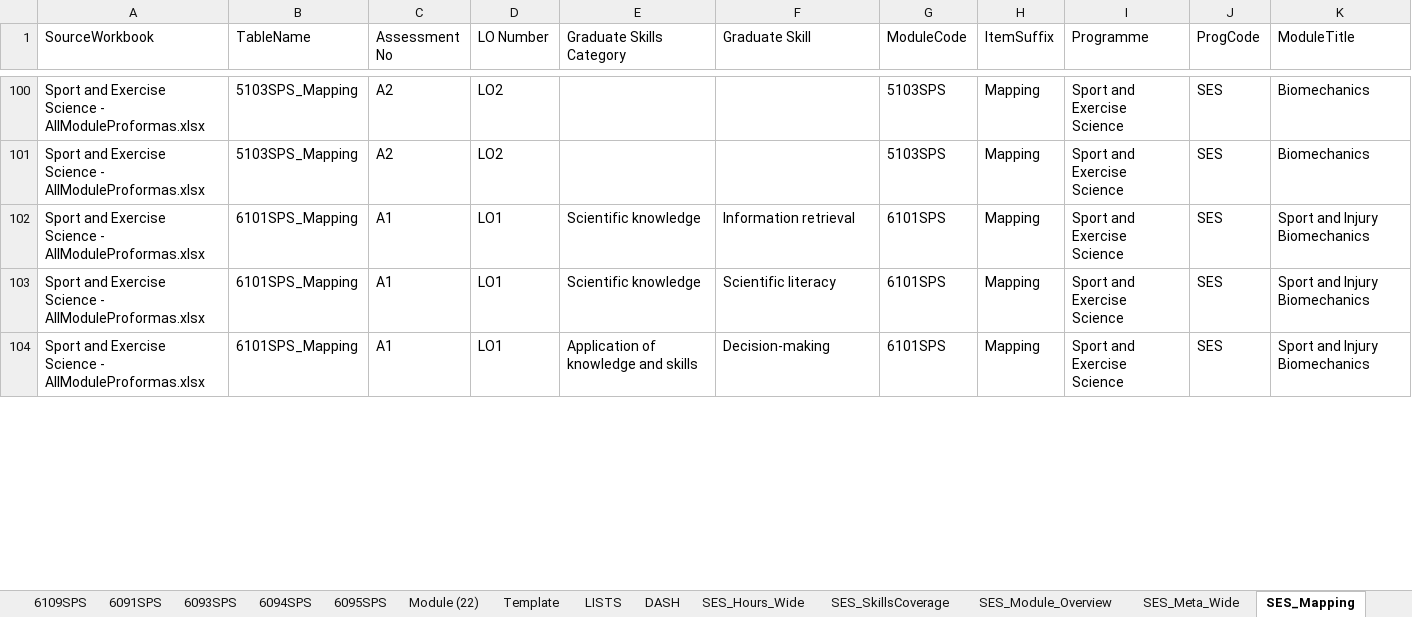
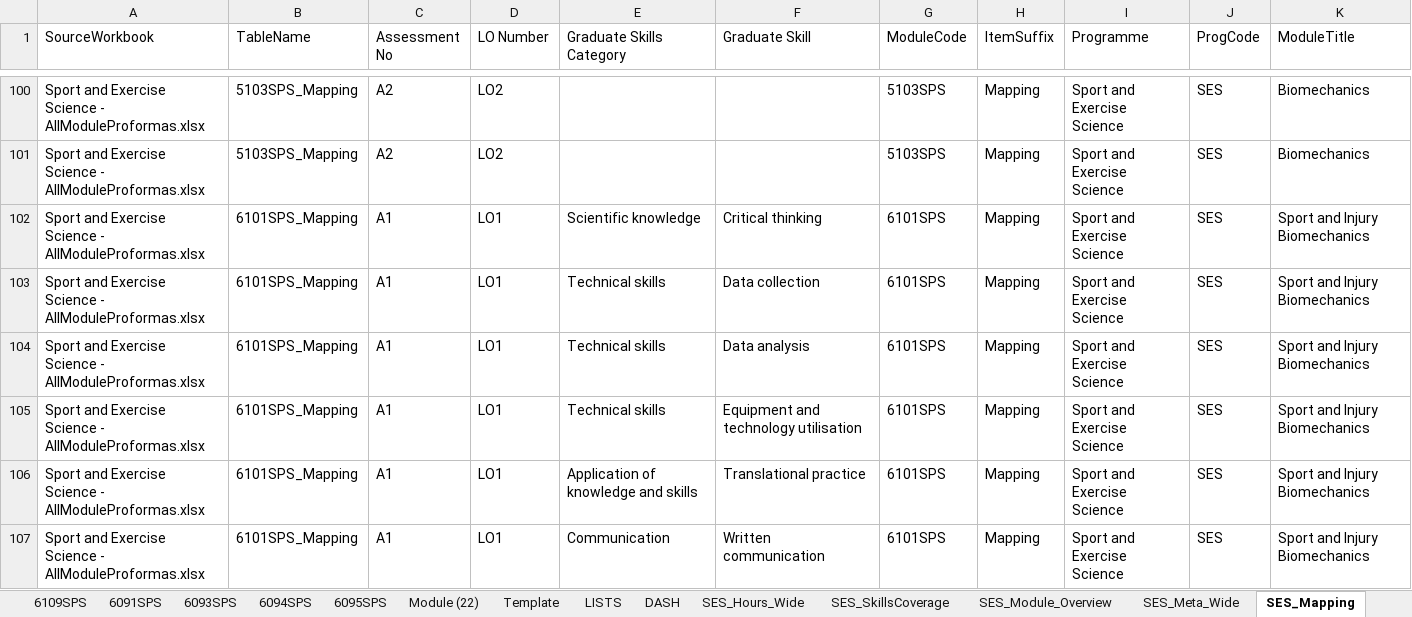
Before and after one commit to m-a-robinson/sps-ppr-2026, an Excel workbook: Sport and Exercise Science - AllModuleProformas.xlsx, sheet SES_Mapping, drawn as a sheet; only a part is shown, gaps mark what is left out; values as stored, in another font and other column widths than the file's, no borders; table styles not drawn; addresses are those after the commit; the diff covers the shown part only; the diff names each change by its address in the sheet, - before the commit and + after, or states it on an @@ line.

Commit message:
New proforma files

```diff
--- a/Sport and Exercise Science - AllModuleProformas.xlsx (sheet SES_Mapping)
+++ b/Sport and Exercise Science - AllModuleProformas.xlsx (sheet SES_Mapping)
-F102 (Graduate Skill): Information retrieval
+F102 (Graduate Skill): Critical thinking
-E103 (Graduate Skills Category): Scientific knowledge
+E103 (Graduate Skills Category): Technical skills
-F103 (Graduate Skill): Scientific literacy
+F103 (Graduate Skill): Data collection
+row 104: Sport and Exercise Science - AllModuleProformas.xlsx | 6101SPS_Mapping | A1 | LO1 | Technical skills | Data analysis | 6101SPS | Mapping | Sport and Exercise Science | SES | Sport and Injury Biomechanics
+row 105: Sport and Exercise Science - AllModuleProformas.xlsx | 6101SPS_Mapping | A1 | LO1 | Technical skills | Equipment and technology utilisation | 6101SPS | Mapping | Sport and Exercise Science | SES | Sport and Injury Biomechanics
-F106 (Graduate Skill): Decision-making
+F106 (Graduate Skill): Translational practice
+row 107: Sport and Exercise Science - AllModuleProformas.xlsx | 6101SPS_Mapping | A1 | LO1 | Communication | Written communication | 6101SPS | Mapping | Sport and Exercise Science | SES | Sport and Injury Biomechanics
```
Also changed, not shown: 4 added rows, 7 moved rows and 11 edited cells elsewhere in this sheet, sheet 6101SPS, sheet SES_SkillsCoverage, sheet DASH, sheet SES_Meta, sheet SES_Hours, sheet 6104SPS, 5 more sheets, Football Science - AllModuleProformas.xlsx, Physical Education - AllModuleProformas.xlsx, 3 other files.
